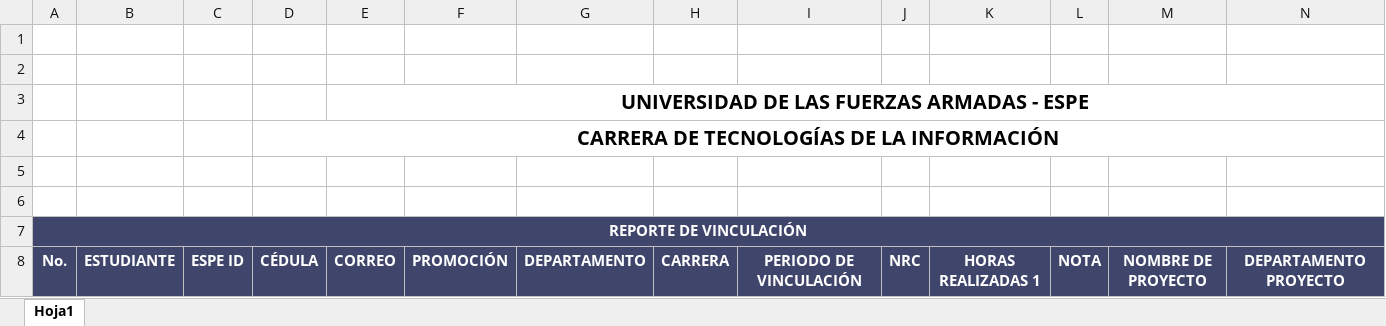
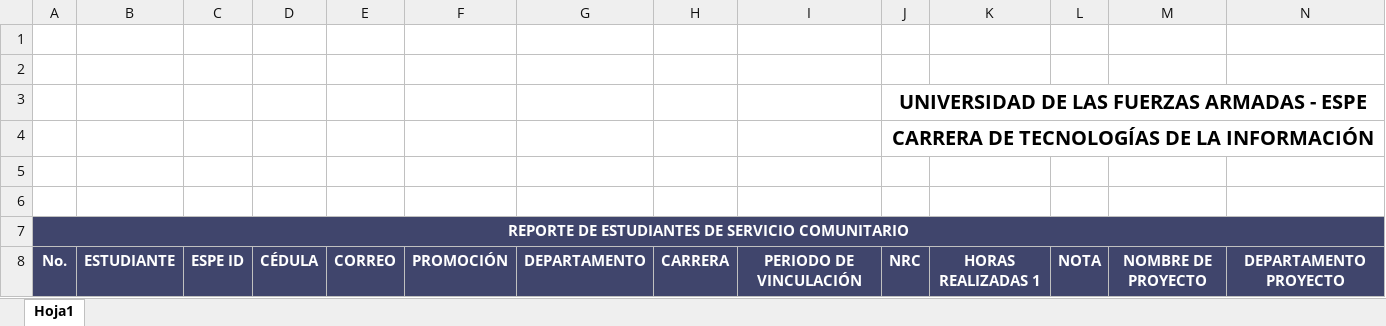
Before and after one commit to sebas17sf/Tesis_Final_Version, an Excel workbook: public/Plantillas/HistoricoDocentes.xlsx, sheet Hoja1, drawn as a sheet; only a part is shown; values as stored, in another font and other column widths than the file's, no borders; charts and pictures not drawn; removed rows and columns are numbered as before the commit, all else as after; rows hold the shown columns only; the diff names each change by its address in the sheet, - before the commit and + after, or states it on an @@ line.

```diff
--- a/public/Plantillas/HistoricoDocentes.xlsx (sheet Hoja1)
+++ b/public/Plantillas/HistoricoDocentes.xlsx (sheet Hoja1)
-row 3:  |  |  |  | UNIVERSIDAD DE LAS FUERZAS ARMADAS - ESPE
-row 4:  |  |  | CARRERA DE TECNOLOGÍAS DE LA INFORMACIÓN
+row 3:  |  |  |  |  |  |  |  |  | UNIVERSIDAD DE LAS FUERZAS ARMADAS - ESPE
+row 4:  |  |  |  |  |  |  |  |  | CARRERA DE TECNOLOGÍAS DE LA INFORMACIÓN
-A7: REPORTE DE VINCULACIÓN
+A7: REPORTE DE ESTUDIANTES DE SERVICIO COMUNITARIO
```
Also changed, not shown: charts or pictures, public/Plantillas/Reporte-Docentes.xlsx, public/Plantillas/Reporte-Estudiantes.xlsx, 10 other files.
